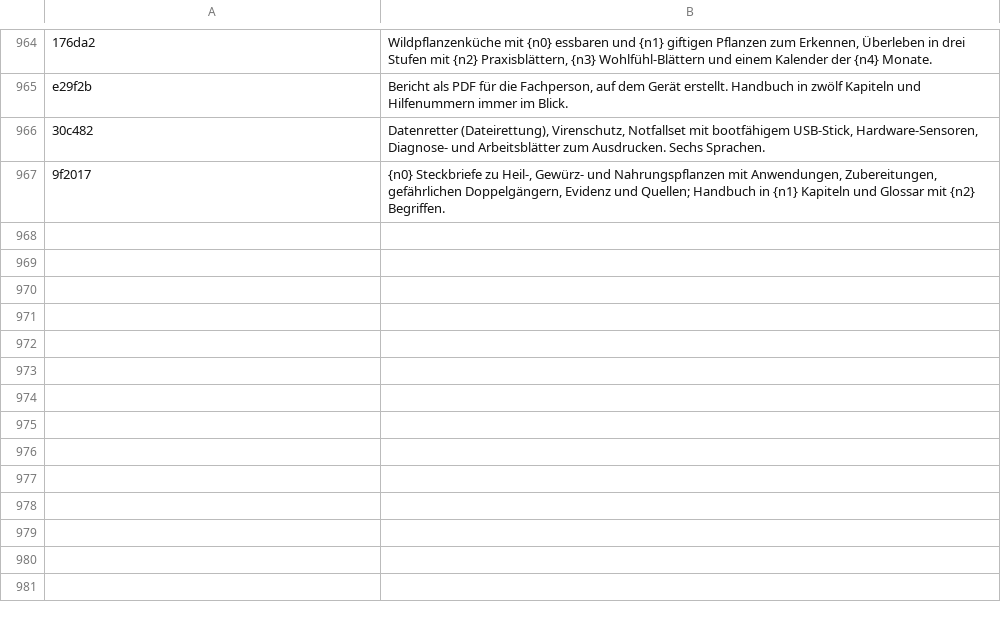
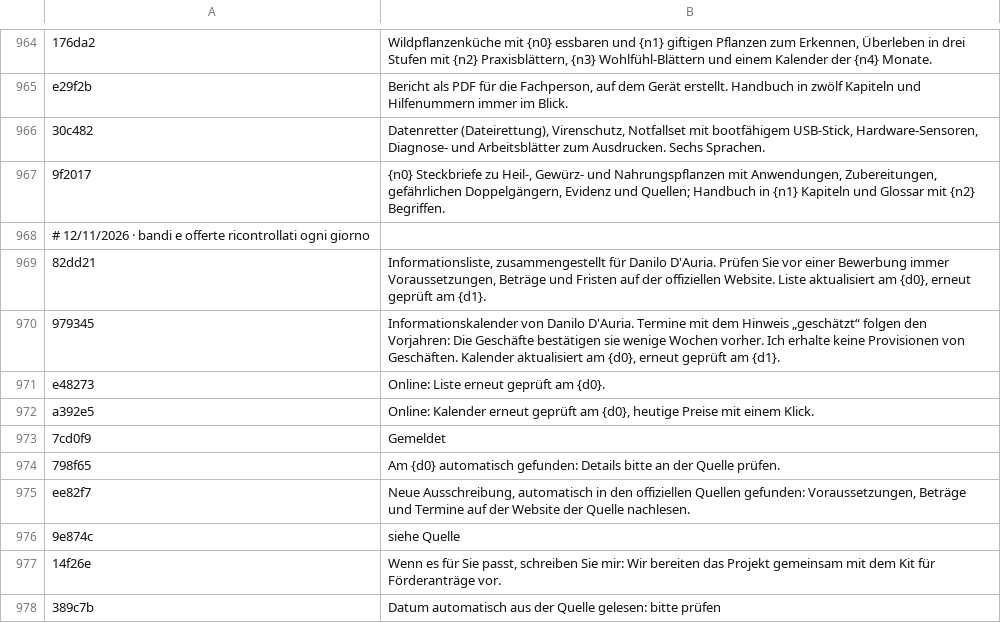
Before and after one commit to danilodauria/danilodauria.github.io, a TSV file: i18n/fonti/de.tsv, drawn as a sheet; only a part is shown, gaps mark what is left out.

```diff
--- a/i18n/fonti/de.tsv
+++ b/i18n/fonti/de.tsv
@@ -967 +967,12 @@ e29f2b	Bericht als PDF für die Fachperson, auf dem Gerät erstellt. Handbuch in
 9f2017	{n0} Steckbriefe zu Heil-, Gewürz- und Nahrungspflanzen mit Anwendungen, Zubereitungen, gefährlichen Doppelgängern, Evidenz und Quellen; Handbuch in {n1} Kapiteln und Glossar mit {n2} Begriffen.
+# 12/11/2026 · bandi e offerte ricontrollati ogni giorno
+82dd21	Informationsliste, zusammengestellt für Danilo D'Auria. Prüfen Sie vor einer Bewerbung immer Voraussetzungen, Beträge und Fristen auf der offiziellen Website. Liste aktualisiert am {d0}, erneut geprüft am {d1}.
+979345	Informationskalender von Danilo D'Auria. Termine mit dem Hinweis „geschätzt“ folgen den Vorjahren: Die Geschäfte bestätigen sie wenige Wochen vorher. Ich erhalte keine Provisionen von Geschäften. Kalender aktualisiert am {d0}, erneut geprüft am {d1}.
+e48273	Online: Liste erneut geprüft am {d0}.
+a392e5	Online: Kalender erneut geprüft am {d0}, heutige Preise mit einem Klick.
+7cd0f9	Gemeldet
+798f65	Am {d0} automatisch gefunden: Details bitte an der Quelle prüfen.
+ee82f7	Neue Ausschreibung, automatisch in den offiziellen Quellen gefunden: Voraussetzungen, Beträge und Termine auf der Website der Quelle nachlesen.
+9e874c	siehe Quelle
+14f26e	Wenn es für Sie passt, schreiben Sie mir: Wir bereiten das Projekt gemeinsam mit dem Kit für Förderanträge vor.
+389c7b	Datum automatisch aus der Quelle gelesen: bitte prüfen
```
Also changed, not shown: i18n/fonti/en.tsv, i18n/fonti/es.tsv, 18 other files.
